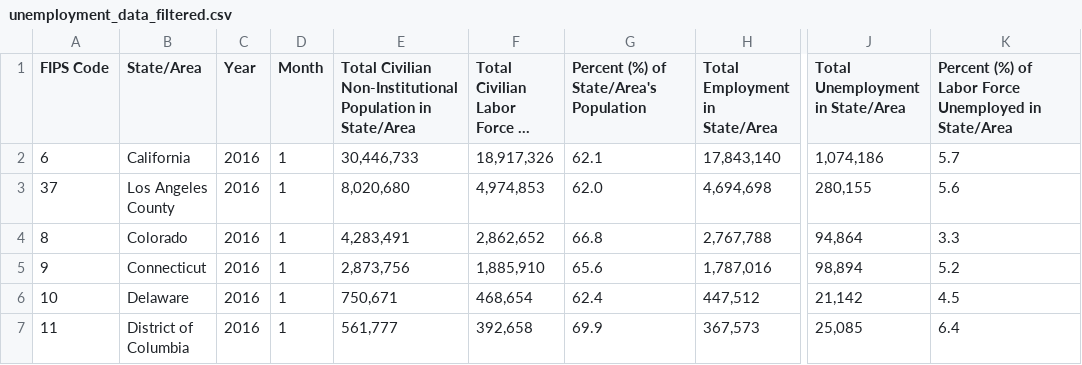
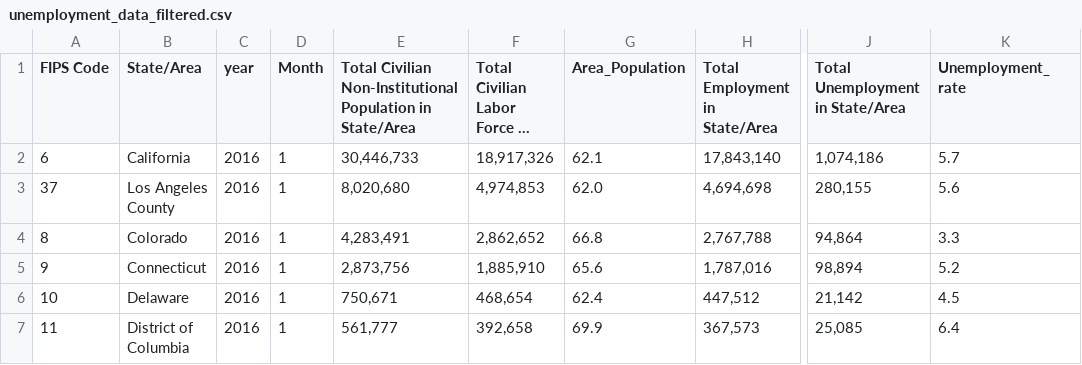
Before and after one commit to AryanGonsalves/Data-Visualization-Project, a CSV file: data/Economy/unemployment_data_filtered.csv, drawn as a sheet; only a part is shown, gaps mark what is left out; long unchanged cells end in …; the diff names each change by its address in the sheet, - before the commit and + after, or states it on an @@ line.

Commit message:
wrote code for unemployment and inflation

```diff
--- a/data/Economy/unemployment_data_filtered.csv
+++ b/data/Economy/unemployment_data_filtered.csv
-C1: Year
+C1: year
-G1: Percent (%) of State/Area's Population
+G1: Area_Population
-K1: Percent (%) of Labor Force Unemployed in State/Area
+K1: Unemployment_rate
```
Also changed, not shown: 18 other files.
